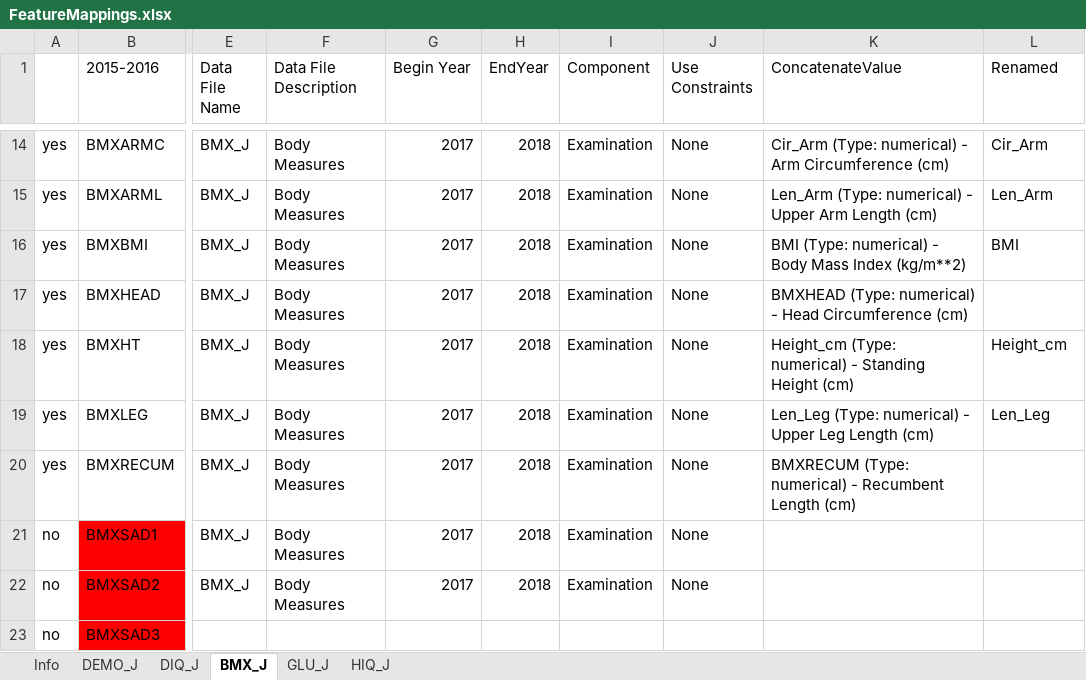
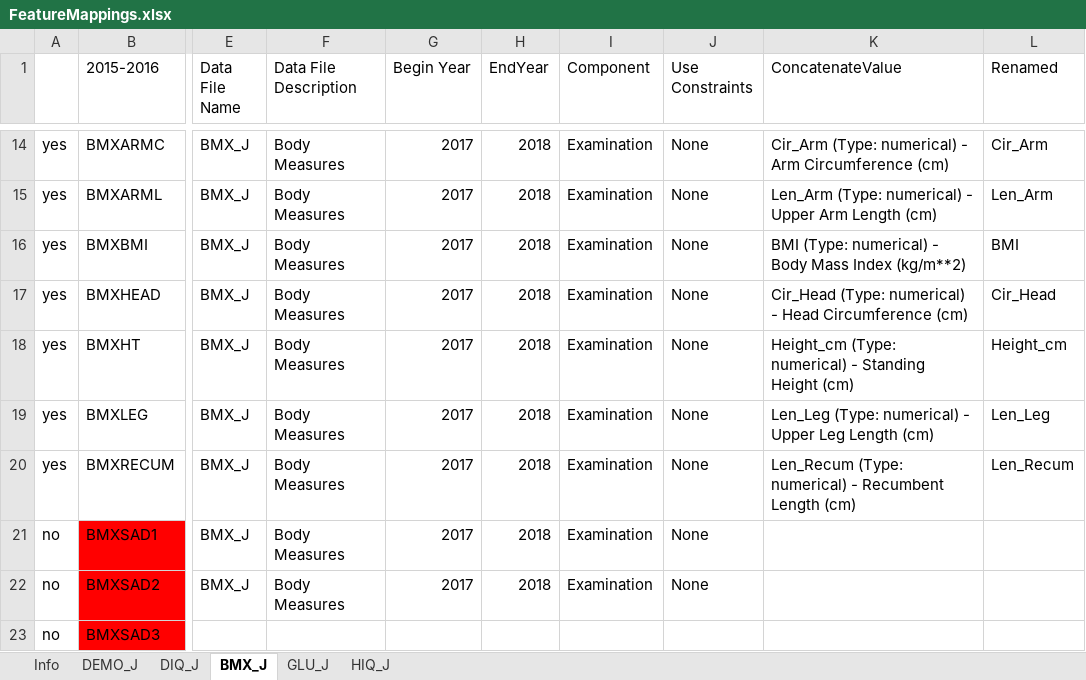
Before and after one commit to Vesper52/DAEN-690-Capstone-Project, an Excel workbook: Data/FeatureMappings.xlsx, sheet BMX_J, drawn as a sheet; only a part is shown, gaps mark what is left out; values as stored, in another font and other column widths than the file's, no borders; the diff names each change by its address in the sheet, - before the commit and + after, or states it on an @@ line.

Commit message:
Renamed BMX Columns
Renamed 2 BMX Columns and re-exported to NHANES_Data

```diff
--- a/Data/FeatureMappings.xlsx (sheet BMX_J)
+++ b/Data/FeatureMappings.xlsx (sheet BMX_J)
-K17 (ConcatenateValue): BMXHEAD (Type: numerical)…
+K17 (ConcatenateValue): Cir_Head (Type: numerical)…
-L17 (Renamed): (empty)
+L17 (Renamed): Cir_Head
-K20 (ConcatenateValue): BMXRECUM (Type: numerical)…
+K20 (ConcatenateValue): Len_Recum (Type: numerical)…
-L20 (Renamed): (empty)
+L20 (Renamed): Len_Recum
```
Also changed, not shown: 2 other files.
